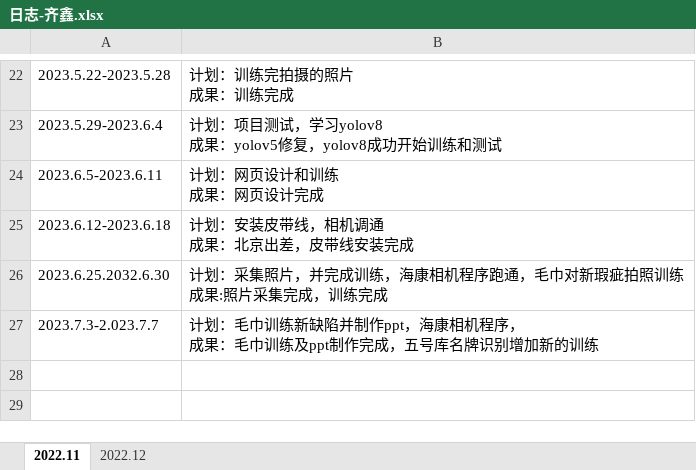
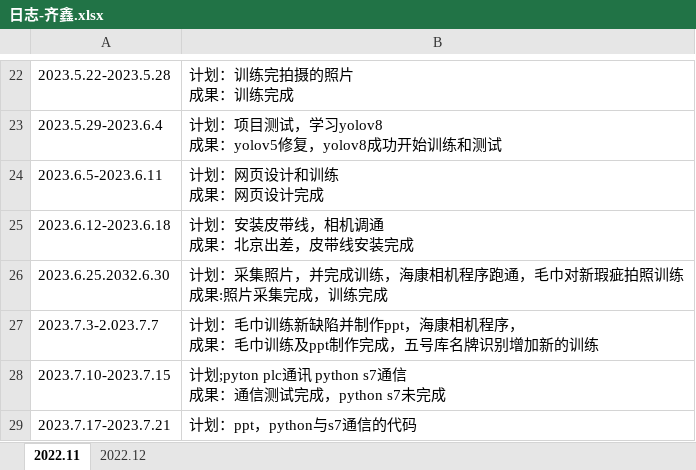
Before and after one commit to qixin12314/testgit, an Excel workbook: 日志-齐鑫.xlsx, sheet 2022.11, drawn as a sheet; only a part is shown, gaps mark what is left out; values as stored, in another font and other column widths than the file's, no borders; ↵ is a line break in a cell; the diff names each change by its address in the sheet, - before the commit and + after, or states it on an @@ line.

```diff
--- a/日志-齐鑫.xlsx (sheet 2022.11)
+++ b/日志-齐鑫.xlsx (sheet 2022.11)
+row 28: 2023.7.10-2023.7.15 | 计划;pyton plc通讯 python s7通信 ↵ 成果：通信测试完成，python s7未完成
+row 29: 2023.7.17-2023.7.21 | 计划：ppt，python与s7通信的代码
```
